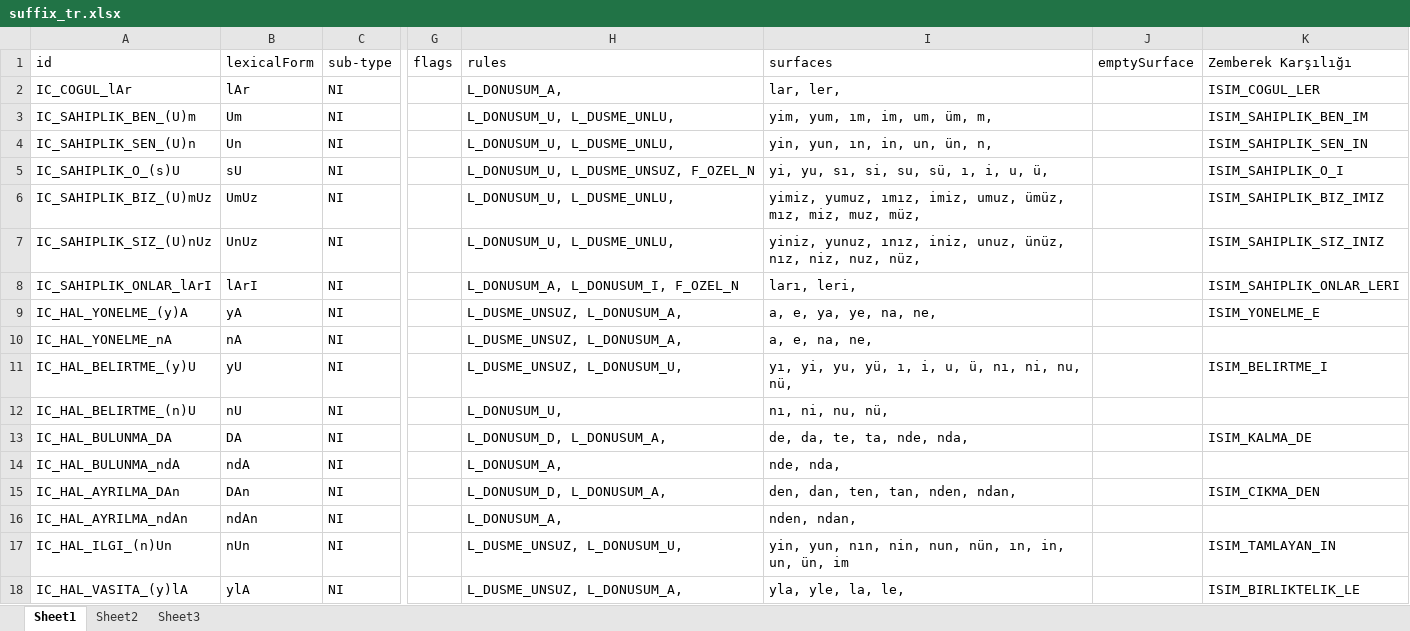
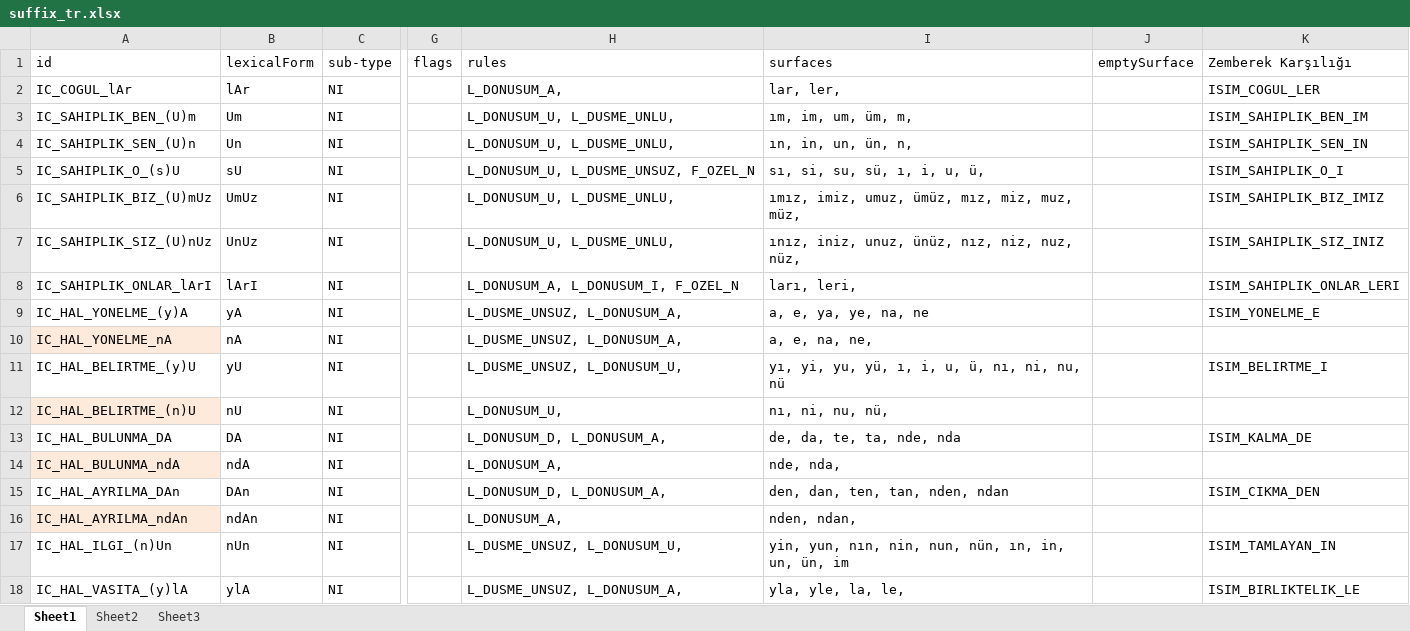
Before and after one commit to harunzafer/nuve, an Excel workbook: Nuve/Resources/suffix_tr.xlsx, sheet Sheet1, drawn as a sheet; only a part is shown, gaps mark what is left out; values as stored, in another font and other column widths than the file's, no borders; table styles not drawn; the diff names each change by its address in the sheet, - before the commit and + after, or states it on an @@ line.

```diff
--- a/Nuve/Resources/suffix_tr.xlsx (sheet Sheet1)
+++ b/Nuve/Resources/suffix_tr.xlsx (sheet Sheet1)
-I3 (surfaces): yim, yum, ım, im, um, üm, m,
+I3 (surfaces): ım, im, um, üm, m,
-I4 (surfaces): yin, yun, ın, in, un, ün, n,
+I4 (surfaces): ın, in, un, ün, n,
-I5 (surfaces): yi, yu, sı, si, su, sü, ı, i, u, ü,
+I5 (surfaces): sı, si, su, sü, ı, i, u, ü,
-I6 (surfaces): yimiz, yumuz, ımız, imiz,…
+I6 (surfaces): ımız, imiz,…
-I7 (surfaces): yiniz, yunuz, ınız, iniz,…
+I7 (surfaces): ınız, iniz,…
-I9 (surfaces): a, e, ya, ye, na, ne,
+I9 (surfaces): a, e, ya, ye, na, ne
-A10 fill: none
+A10 fill: #FDEADA
-I11 (surfaces): yı, yi, yu, yü, ı, i, u, ü, nı, ni, nu, nü,
+I11 (surfaces): yı, yi, yu, yü, ı, i, u, ü, nı, ni, nu, nü
-A12 fill: none
+A12 fill: #FDEADA
-I13 (surfaces): de, da, te, ta, nde, nda,
+I13 (surfaces): de, da, te, ta, nde, nda
-A14 fill: none
+A14 fill: #FDEADA
-I15 (surfaces): den, dan, ten, tan, nden, ndan,
+I15 (surfaces): den, dan, ten, tan, nden, ndan
-A16 fill: none
+A16 fill: #FDEADA
```
Also changed, not shown: 27 other files.
